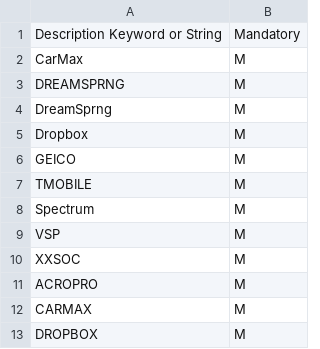
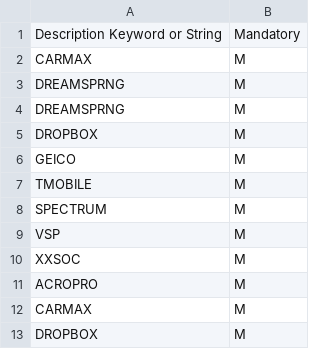
Before and after one commit to jbyrnescu/finance, a CSV file: MarkMandatory/MandatoryMap.csv, drawn as a sheet; only a part is shown.

```diff
--- a/MarkMandatory/MandatoryMap.csv
+++ b/MarkMandatory/MandatoryMap.csv
@@ -1,9 +1,9 @@
 Description Keyword or String,Mandatory
-CarMax,M
+CARMAX,M
 DREAMSPRNG,M
-DreamSprng,M
-Dropbox,M
+DREAMSPRNG,M
+DROPBOX,M
 GEICO,M
 TMOBILE,M
-Spectrum,M
+SPECTRUM,M
 VSP,M
```
Also changed, not shown: 1 other file.
